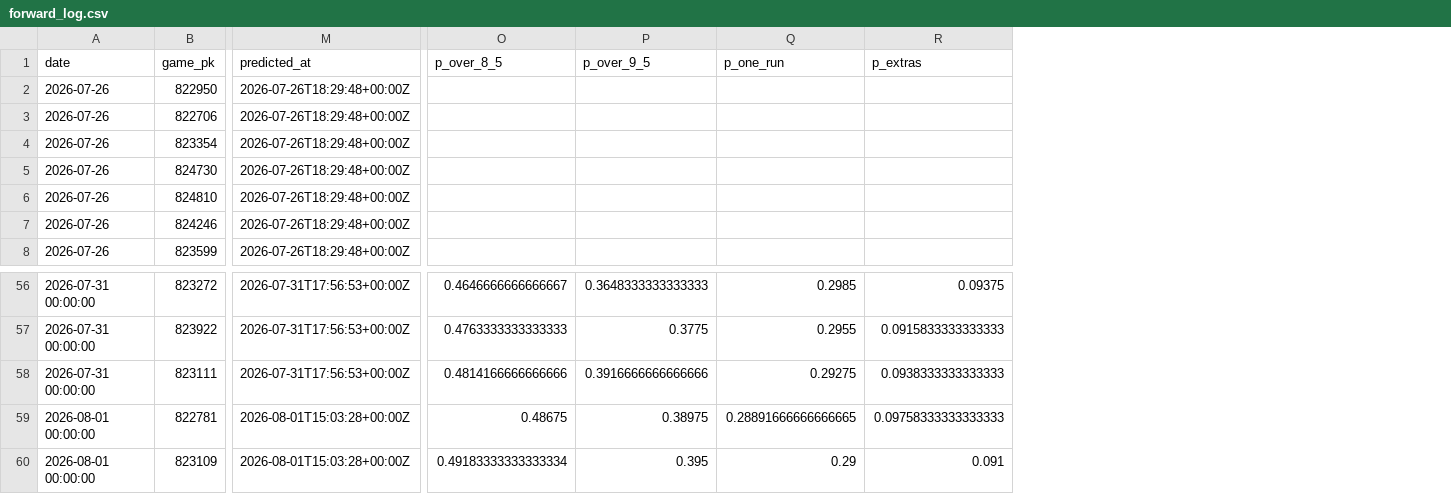
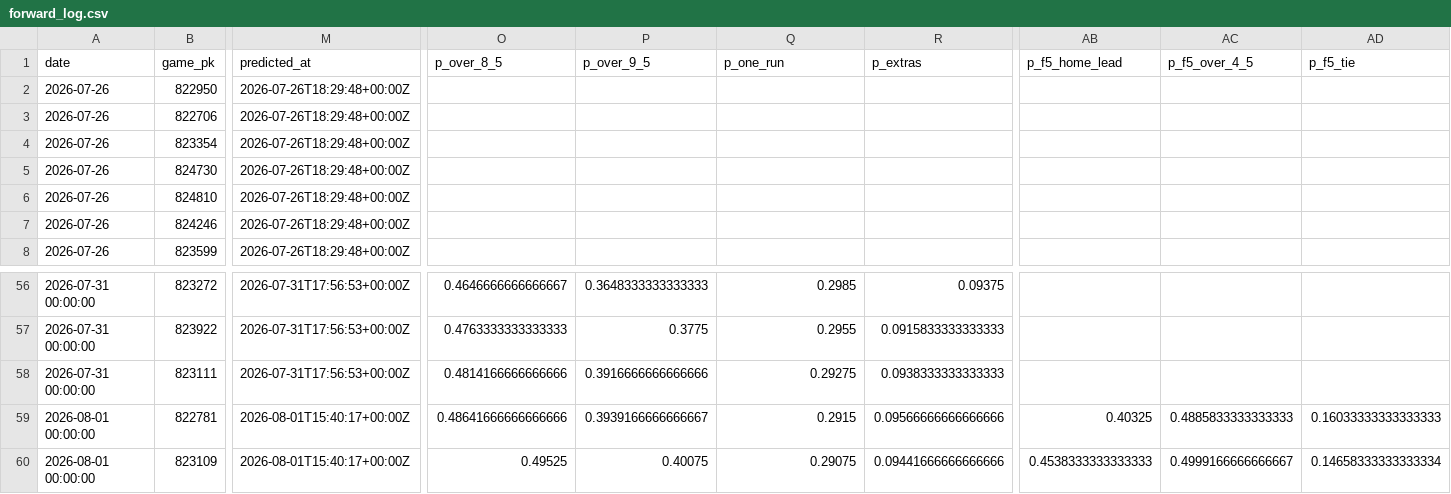
Before and after one commit to karagemop466-tech/mlb-prediction-model, a CSV file: reports/forward_log.csv, drawn as a sheet; only a part is shown, gaps mark what is left out; the diff covers the shown part only; the diff names each change by its address in the sheet, - before the commit and + after, or states it on an @@ line.

```diff
--- a/reports/forward_log.csv
+++ b/reports/forward_log.csv
+column AB (p_f5_home_lead), rows 59-60: 0.40325 | 0.4538333333333333
+column AC (p_f5_over_4_5), rows 59-60: 0.4885833333333333 | 0.4999166666666667
+column AD (p_f5_tie), rows 59-60: 0.16033333333333333 | 0.14658333333333334
-M59:M60 (predicted_at): 2026-08-01T15:03:28+00:00Z
+M59:M60 (predicted_at): 2026-08-01T15:40:17+00:00Z
-O59 (p_over_8_5): 0.48675
+O59 (p_over_8_5): 0.48641666666666666
-P59 (p_over_9_5): 0.38975
+P59 (p_over_9_5): 0.3939166666666667
-Q59 (p_one_run): 0.28891666666666665
+Q59 (p_one_run): 0.2915
-R59 (p_extras): 0.09758333333333333
+R59 (p_extras): 0.09566666666666666
-O60 (p_over_8_5): 0.49183333333333334
+O60 (p_over_8_5): 0.49525
-P60 (p_over_9_5): 0.395
+P60 (p_over_9_5): 0.40075
-Q60 (p_one_run): 0.29
+Q60 (p_one_run): 0.29075
-R60 (p_extras): 0.091
+R60 (p_extras): 0.09441666666666666
```
Also changed, not shown: 169 edited cells elsewhere in this file, reports/today.csv, 7 other files.
